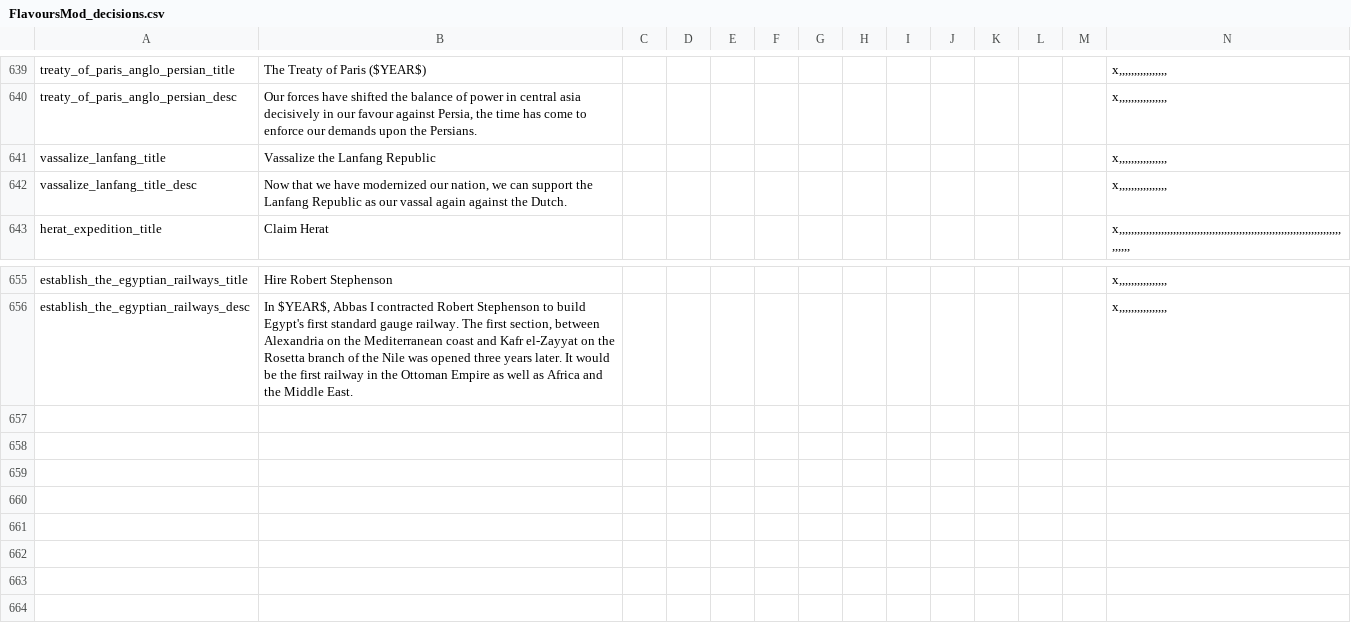
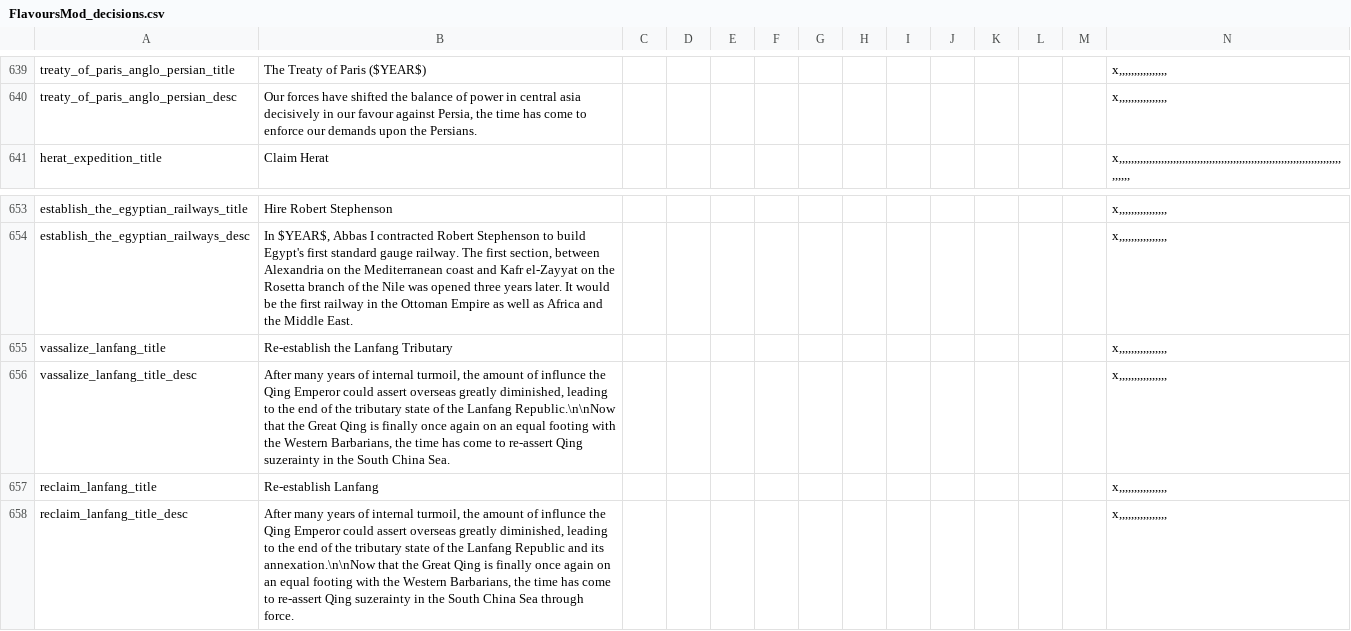
Before and after one commit to moretrim/HFM, a CSV file: HFM/localisation/FlavoursMod_decisions.csv, drawn as a sheet; only a part is shown, gaps mark what is left out; removed rows and columns are numbered as before the commit, all else as after; rows hold the shown columns only; the diff names each change by its address in the sheet, - before the commit and + after, or states it on an @@ line.

```diff
--- a/HFM/localisation/FlavoursMod_decisions.csv
+++ b/HFM/localisation/FlavoursMod_decisions.csv
-row 641: vassalize_lanfang_title | Vassalize the Lanfang Republic |  |  |  |  |  |  |  |  |  |  |  | x,,,,,,,,,,,,,,,,
-row 642: vassalize_lanfang_title_desc | Now that we have modernized our nation, we can support the Lanfang Republic as our vassal again against the Dutch. |  |  |  |  |  |  |  |  |  |  |  | x,,,,,,,,,,,,,,,,
+row 655: vassalize_lanfang_title | Re-establish the Lanfang Tributary |  |  |  |  |  |  |  |  |  |  |  | x,,,,,,,,,,,,,,,,
+row 656: vassalize_lanfang_title_desc | After many years of internal turmoil, the amount of influnce the Qing Emperor could assert overseas greatly diminished, leading to the end of the tributary state of the Lanfang Republic.\n\nNow that the Great Qing is finally once again on an equal footing with the Western Barbarians, the time has come to re-assert Qing suzerainty in the South China Sea. |  |  |  |  |  |  |  |  |  |  |  | x,,,,,,,,,,,,,,,,
+row 657: reclaim_lanfang_title | Re-establish Lanfang |  |  |  |  |  |  |  |  |  |  |  | x,,,,,,,,,,,,,,,,
+row 658: reclaim_lanfang_title_desc | After many years of internal turmoil, the amount of influnce the Qing Emperor could assert overseas greatly diminished, leading to the end of the tributary state of the Lanfang Republic and its annexation.\n\nNow that the Great Qing is finally once again on an equal footing with the Western Barbarians, the time has come to re-assert Qing suzerainty in the South China Sea through force. |  |  |  |  |  |  |  |  |  |  |  | x,,,,,,,,,,,,,,,,
```
Also changed, not shown: 14 other files.
